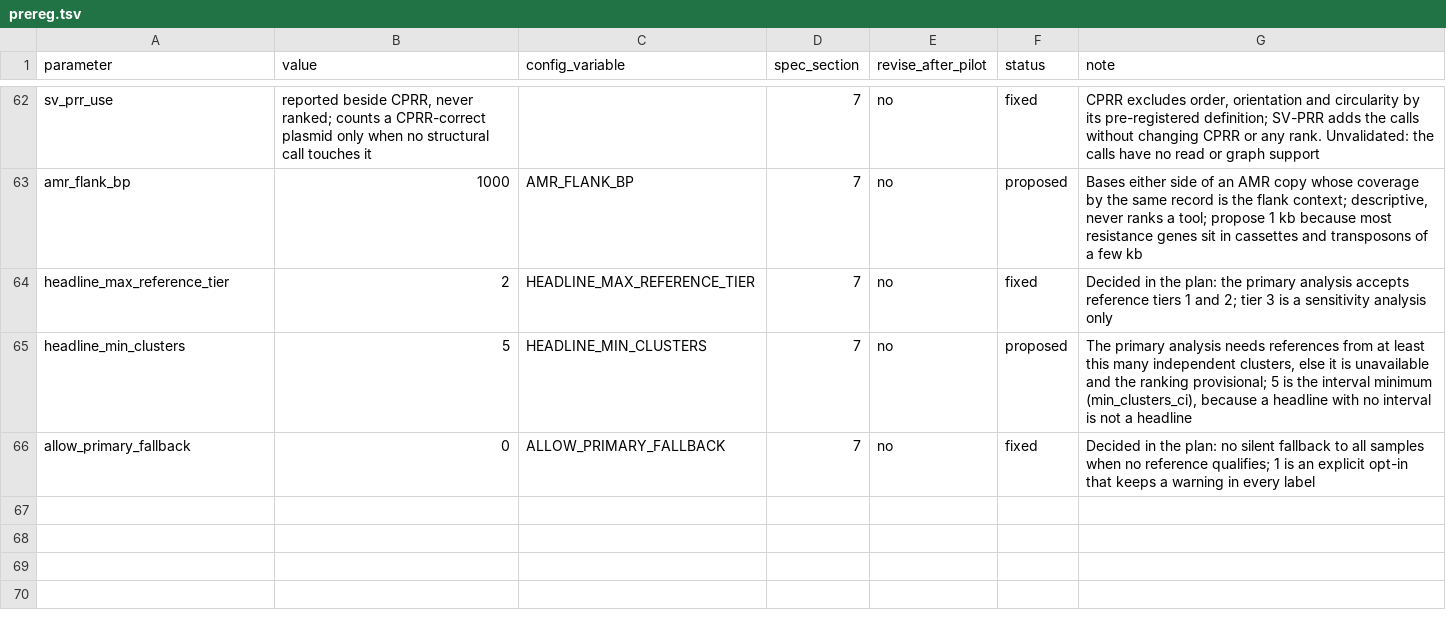
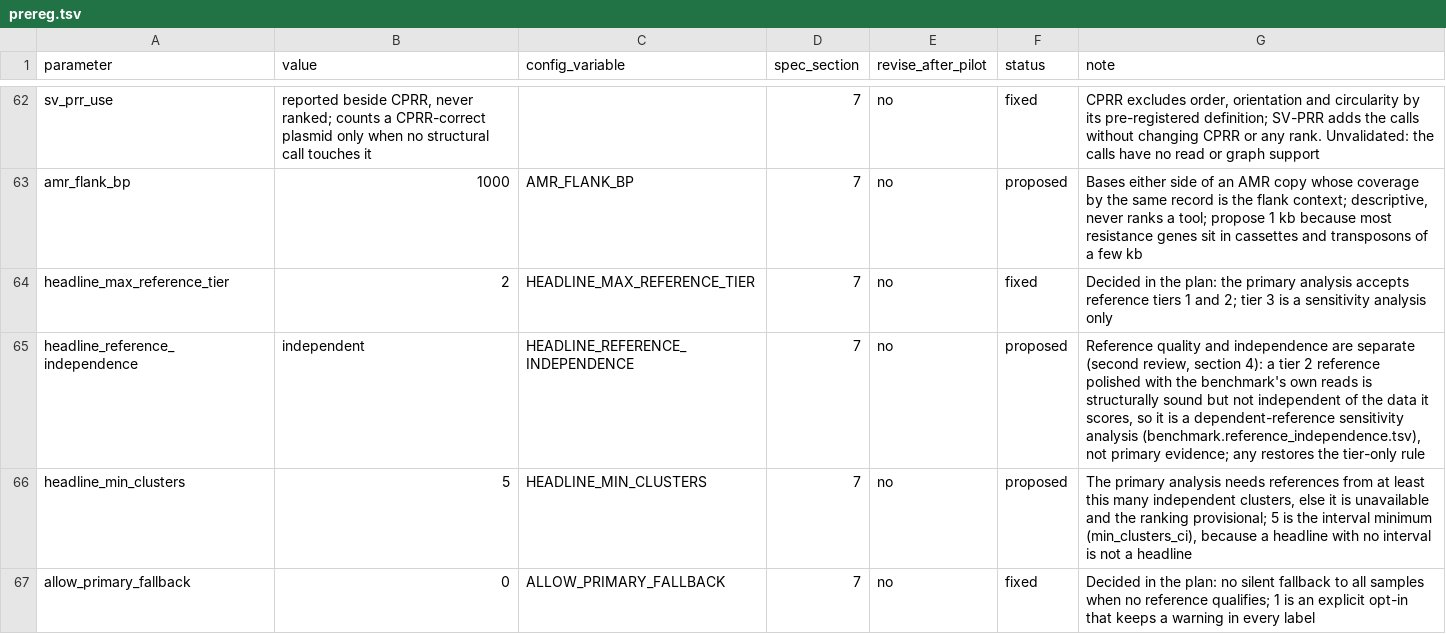
Before and after one commit to ubeffiong/plasbench, a TSV file: config/prereg.tsv, drawn as a sheet; only a part is shown, gaps mark what is left out; the diff names each change by its address in the sheet, - before the commit and + after, or states it on an @@ line.

```diff
--- a/config/prereg.tsv
+++ b/config/prereg.tsv
+row 65: headline_reference_independence | independent | HEADLINE_REFERENCE_INDEPENDENCE | 7 | no | proposed | Reference quality and independence are separate (second review, section 4): a tier 2 reference polished with the benchmark's own reads is structurally sound but not independent of the data it scores, so it is a dependent-reference sensitivity analysis (benchmark.reference_independence.tsv), not primary evidence; any restores the tier-only rule
```
Also changed, not shown: config/tool_capabilities.tsv, 14 other files.
